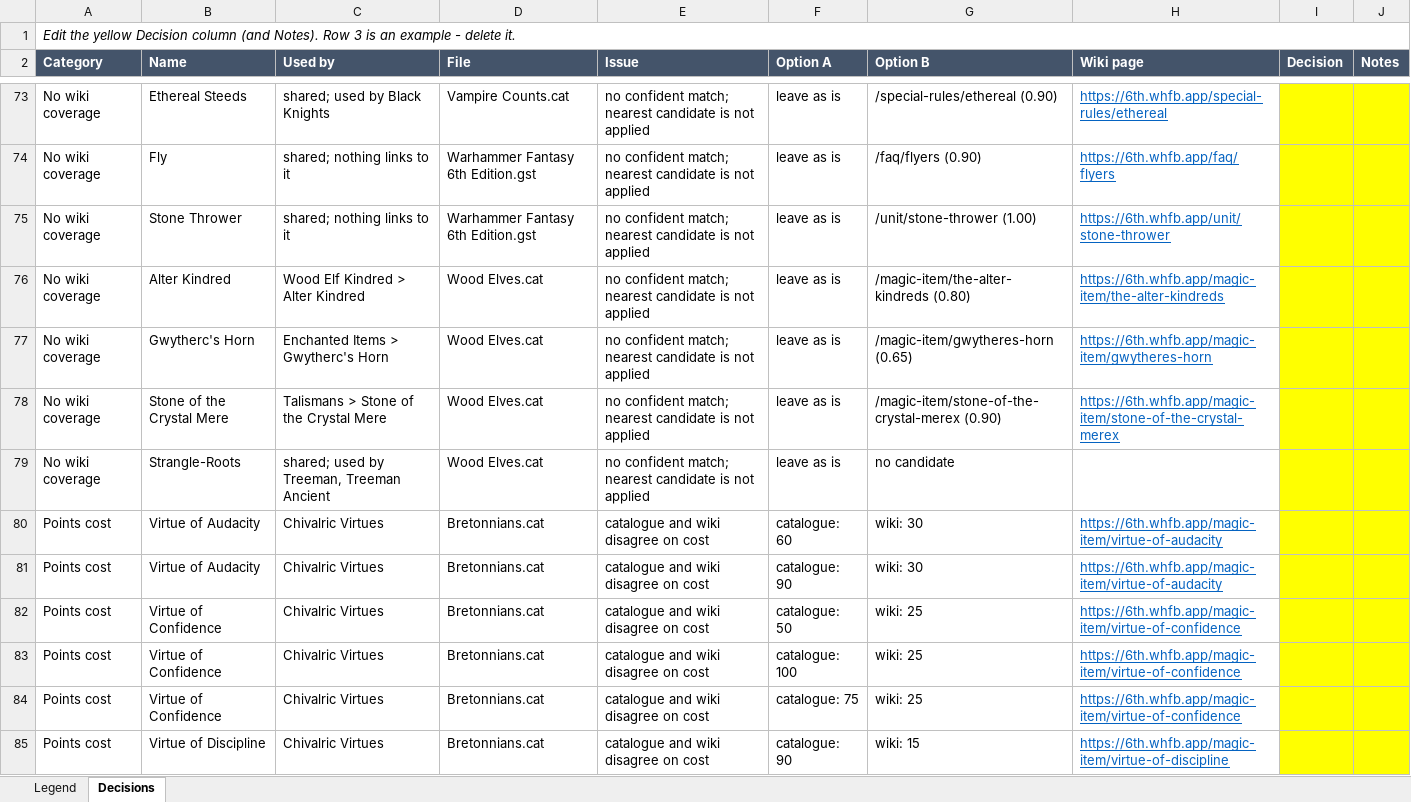
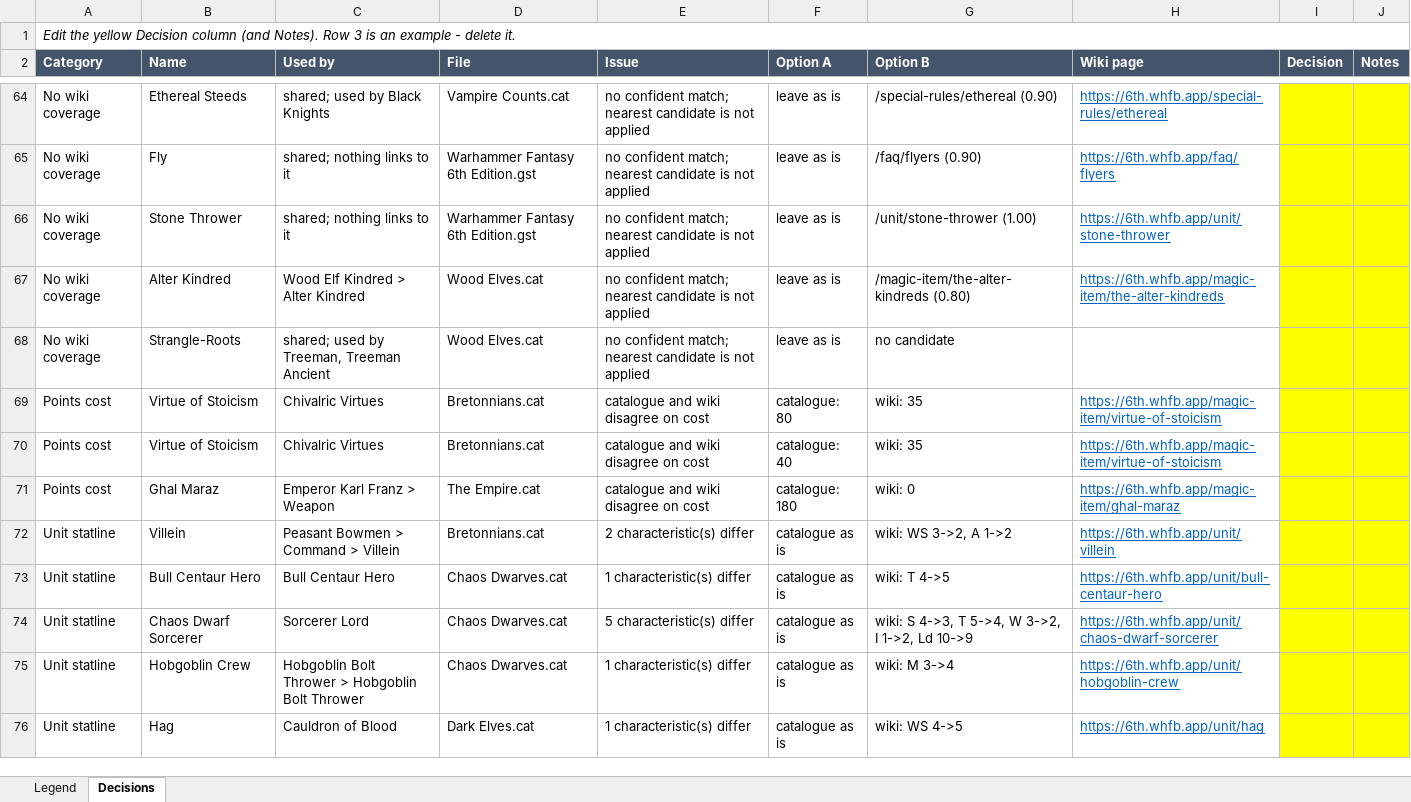
Before and after one commit to TomBombadillo91/WHFB6eBattlescribe, an Excel workbook: docs/judgement-calls.xlsx, sheet Decisions, drawn as a sheet; only a part is shown, gaps mark what is left out; the shorter side is filled out with more unchanged rows; values as stored, in another font and other column widths than the file's, no borders; the diff covers the shown part only; the diff names each change by its address in the sheet, - before the commit and + after, or states it on an @@ line.

```diff
--- a/docs/judgement-calls.xlsx (sheet Decisions)
+++ b/docs/judgement-calls.xlsx (sheet Decisions)
-row 77: No wiki coverage | Gwytherc's Horn | Enchanted Items > Gwytherc's Horn | Wood Elves.cat | no confident match; nearest candidate is not applied | leave as is | /magic-item/gwytheres-horn (0.65) | https://6th.whfb.app/magic-item/gwytheres-horn
-row 78: No wiki coverage | Stone of the Crystal Mere | Talismans > Stone of the Crystal Mere | Wood Elves.cat | no confident match; nearest candidate is not applied | leave as is | /magic-item/stone-of-the-crystal-merex (0.90) | https://6th.whfb.app/magic-item/stone-of-the-crystal-merex
-row 80: Points cost | Virtue of Audacity | Chivalric Virtues | Bretonnians.cat | catalogue and wiki disagree on cost | catalogue: 60 | wiki: 30 | https://6th.whfb.app/magic-item/virtue-of-audacity
-row 81: Points cost | Virtue of Audacity | Chivalric Virtues | Bretonnians.cat | catalogue and wiki disagree on cost | catalogue: 90 | wiki: 30 | https://6th.whfb.app/magic-item/virtue-of-audacity
-row 82: Points cost | Virtue of Confidence | Chivalric Virtues | Bretonnians.cat | catalogue and wiki disagree on cost | catalogue: 50 | wiki: 25 | https://6th.whfb.app/magic-item/virtue-of-confidence
-row 83: Points cost | Virtue of Confidence | Chivalric Virtues | Bretonnians.cat | catalogue and wiki disagree on cost | catalogue: 100 | wiki: 25 | https://6th.whfb.app/magic-item/virtue-of-confidence
-row 84: Points cost | Virtue of Confidence | Chivalric Virtues | Bretonnians.cat | catalogue and wiki disagree on cost | catalogue: 75 | wiki: 25 | https://6th.whfb.app/magic-item/virtue-of-confidence
-row 85: Points cost | Virtue of Discipline | Chivalric Virtues | Bretonnians.cat | catalogue and wiki disagree on cost | catalogue: 90 | wiki: 15 | https://6th.whfb.app/magic-item/virtue-of-discipline
```
Also changed, not shown: 64 removed rows elsewhere in this sheet, sheet Legend, 9 other files.
